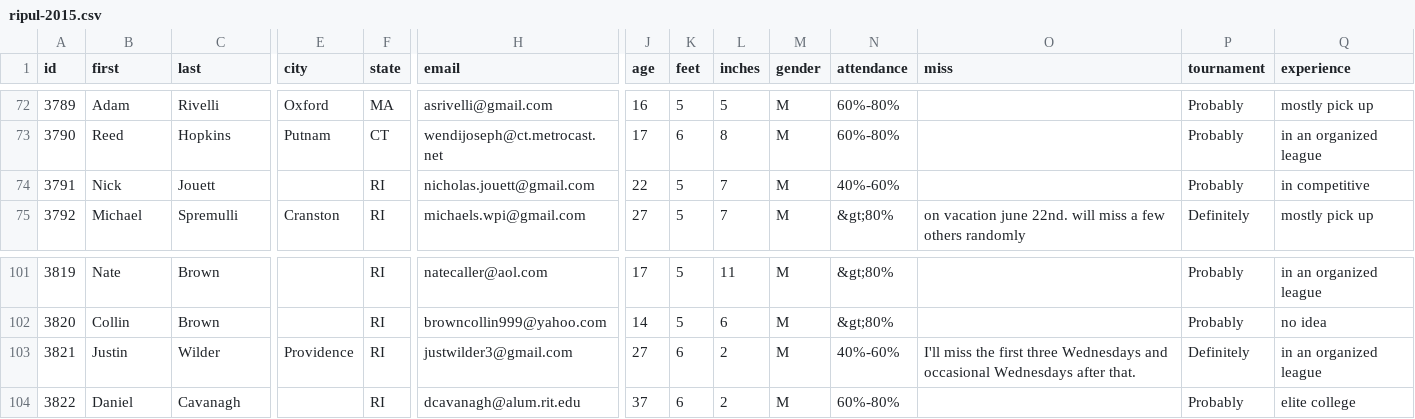
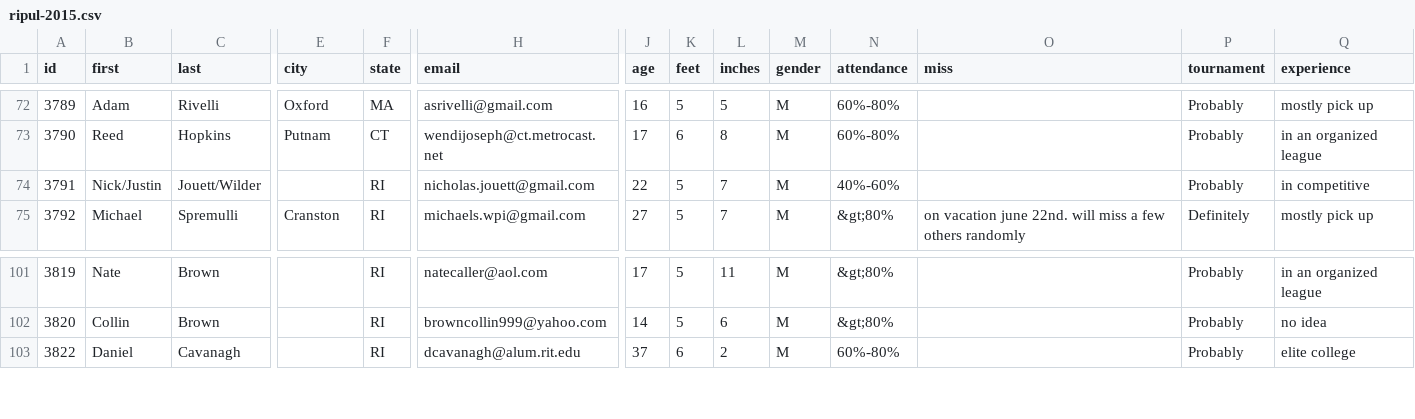
Before and after one commit to topher200/ripul-draft, a CSV file: lib/assets/ripul-2015.csv, drawn as a sheet; only a part is shown, gaps mark what is left out; rows hold the shown columns only; the diff names each change by its address in the sheet, - before the commit and + after, or states it on an @@ line.

Commit message:
combine two picks into one

```diff
--- a/lib/assets/ripul-2015.csv
+++ b/lib/assets/ripul-2015.csv
-B74 (first): Nick
+B74 (first): Nick/Justin
-C74 (last): Jouett
+C74 (last): Jouett/Wilder
-row 103: 3821 | Justin | Wilder | Providence | RI | justwilder3@gmail.com | 27 | 6 | 2 | M | 40%-60% | I'll miss the first three Wednesdays and occasional Wednesdays after that. | Definitely | in an organized league
```
